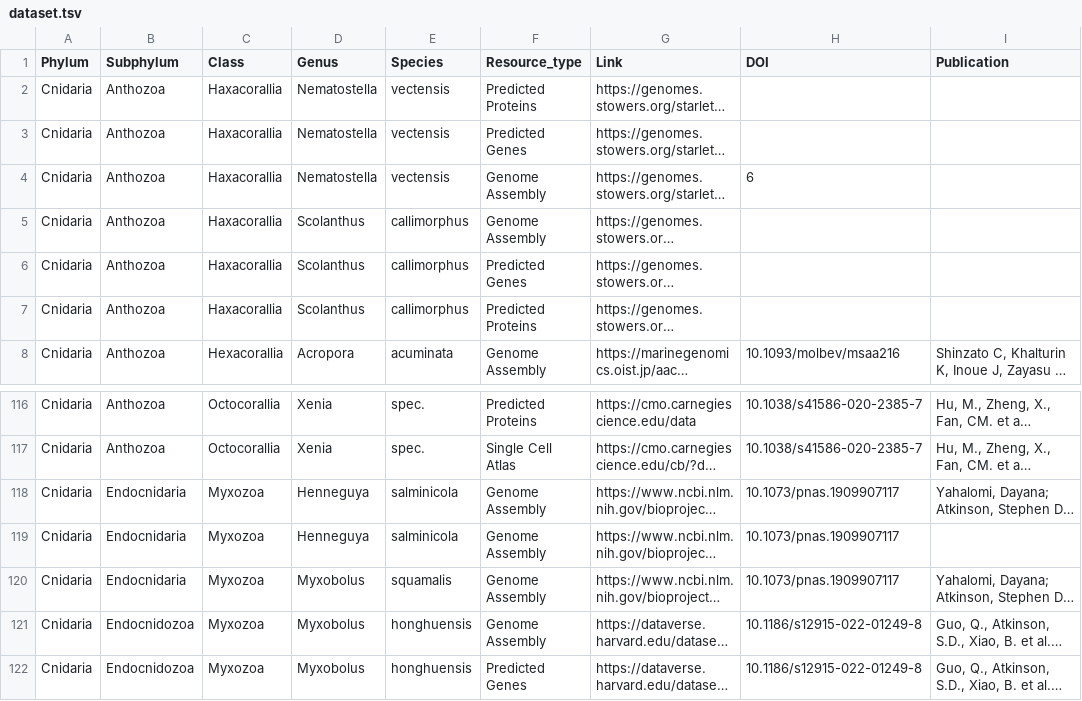
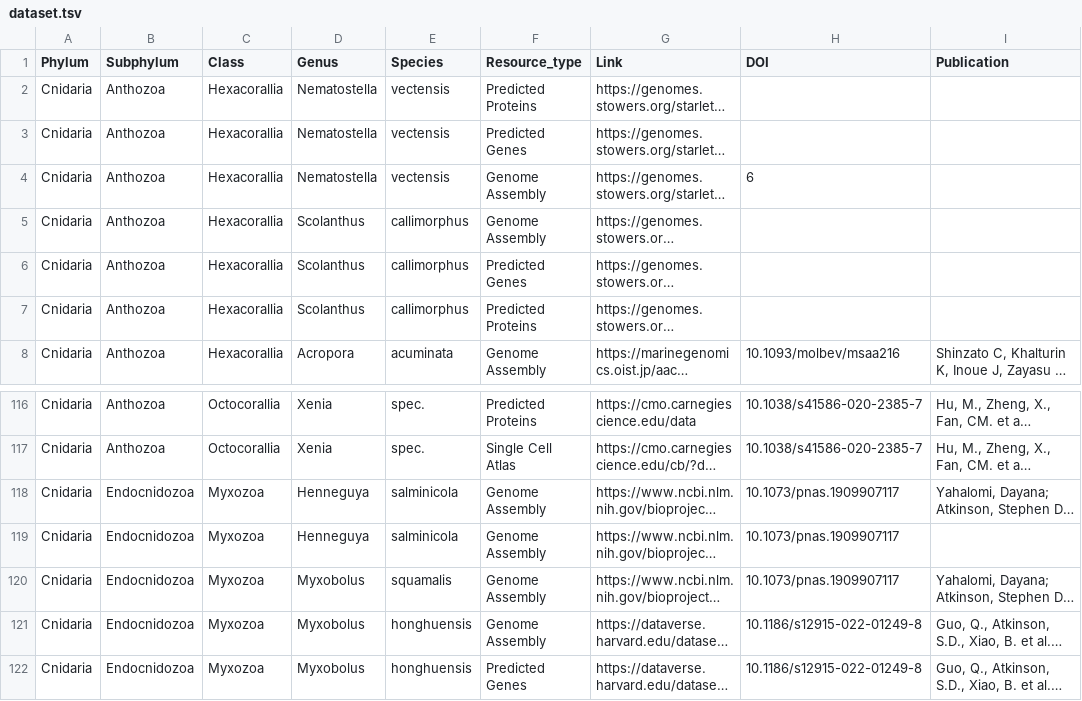
Before and after one commit to XylotrupesGideon/Cnidarian-Sequence-resources, a TSV file: dataset.tsv, drawn as a sheet; only a part is shown, gaps mark what is left out; long unchanged cells end in …; the diff names each change by its address in the sheet, - before the commit and + after, or states it on an @@ line.

```diff
--- a/dataset.tsv
+++ b/dataset.tsv
-C2:C7 (Class): Haxacorallia
+C2:C7 (Class): Hexacorallia
-B118:B120 (Subphylum): Endocnidaria
+B118:B120 (Subphylum): Endocnidozoa
```
Also changed, not shown: 1 other file.
